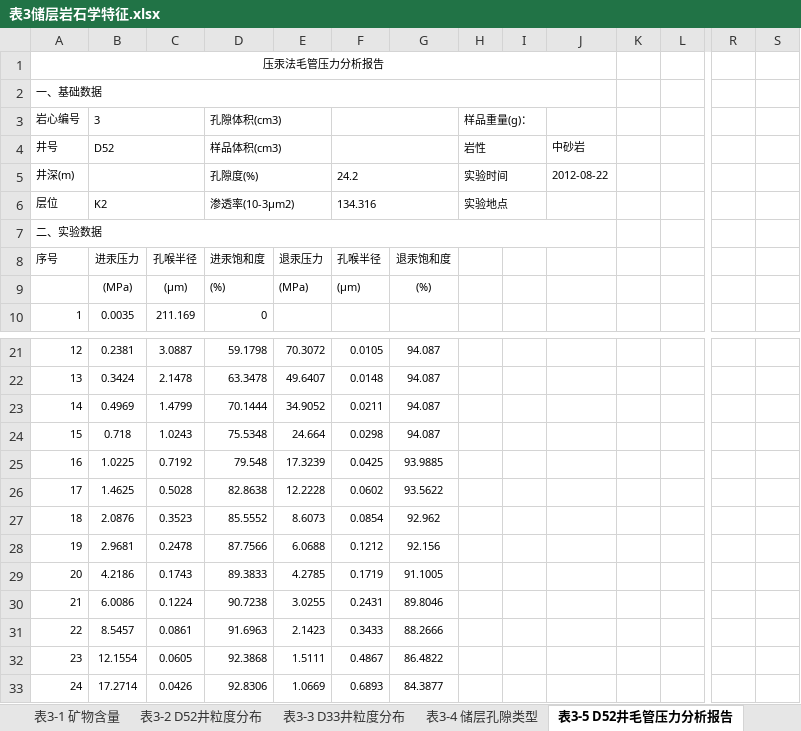
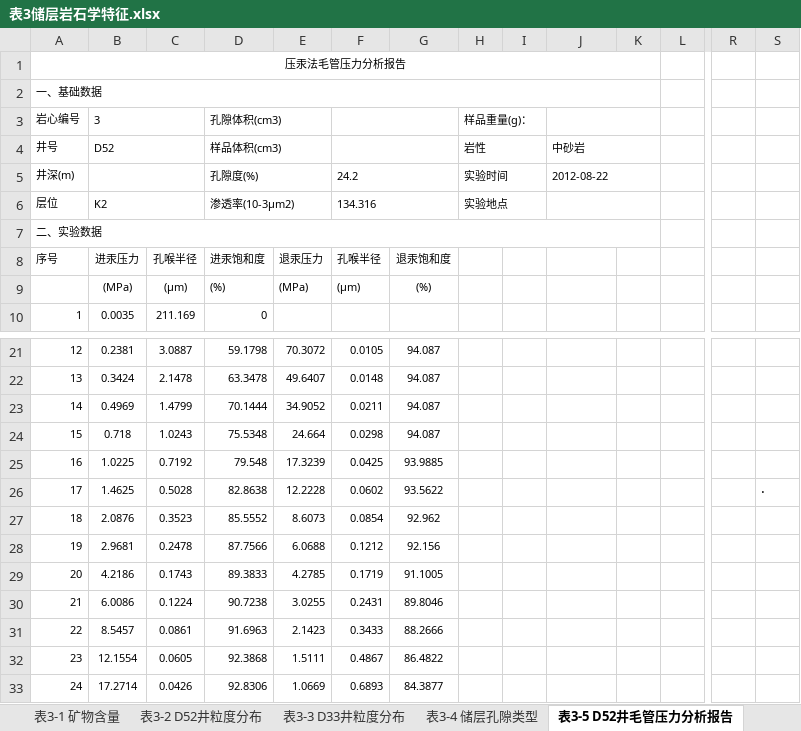
Before and after one commit to janven1/Reservoir-Design-Data, an Excel workbook: Excel/表3储层岩石学特征.xlsx, sheet 表3-5 D52井毛管压力分析报告, drawn as a sheet; only a part is shown, gaps mark what is left out; values as stored, in another font and other column widths than the file's, no borders; charts and pictures not drawn; the diff names each change by its address in the sheet, - before the commit and + after, or states it on an @@ line.

```diff
--- a/Excel/表3储层岩石学特征.xlsx (sheet 表3-5 D52井毛管压力分析报告)
+++ b/Excel/表3储层岩石学特征.xlsx (sheet 表3-5 D52井毛管压力分析报告)
-A1:J1 merged
+A1:K1 merged
-A2:J2 merged
+A2:K2 merged
+J3:K3 merged
+J4:K4 merged
+J5:K5 merged
+J6:K6 merged
-A7:J7 merged
+A7:K7 merged
-S26: (empty)
+S26: ·
```
Also changed, not shown: sheet 表3-6 D33井毛管压力分析报告, charts or pictures, Excel/表4流体物性基本参数.xlsx, 1 other file.
